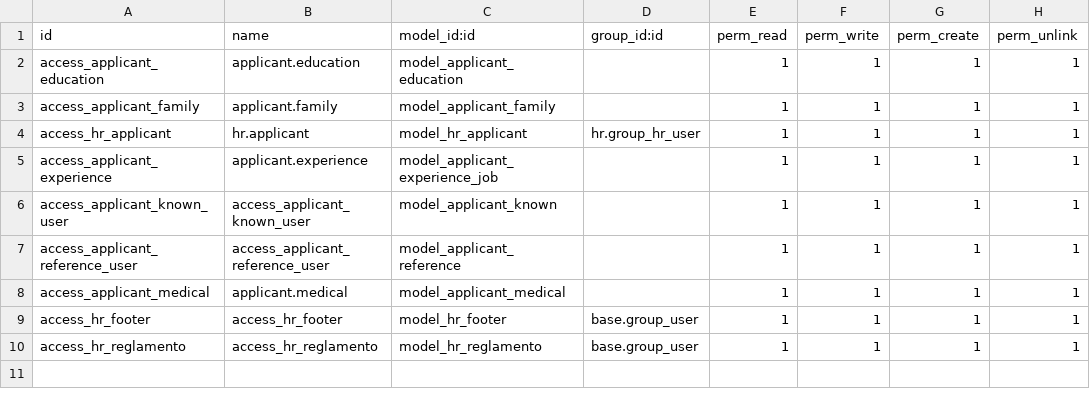
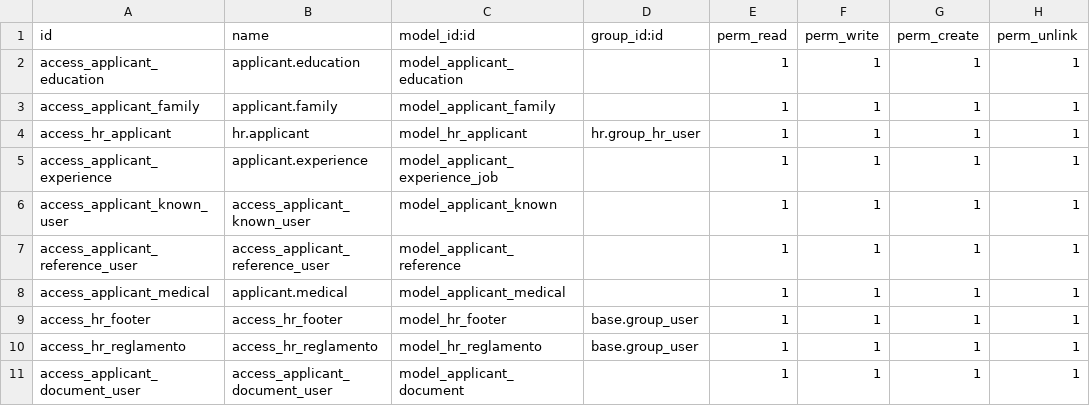
Before and after one commit to midrovom/theme_prime_custom, a CSV file: custom_web_hr_datos_candidatos/security/ir.model.access.csv, drawn as a sheet.

Commit message:
nuevo

```diff
--- a/custom_web_hr_datos_candidatos/security/ir.model.access.csv
+++ b/custom_web_hr_datos_candidatos/security/ir.model.access.csv
@@ -10 +10,2 @@ access_hr_footer,access_hr_footer,model_hr_footer,base.group_user,1,1,1,1
 access_hr_reglamento,access_hr_reglamento,model_hr_reglamento,base.group_user,1,1,1,1
+access_applicant_document_user,access_applicant_document_user,model_applicant_document,,1,1,1,1
```
